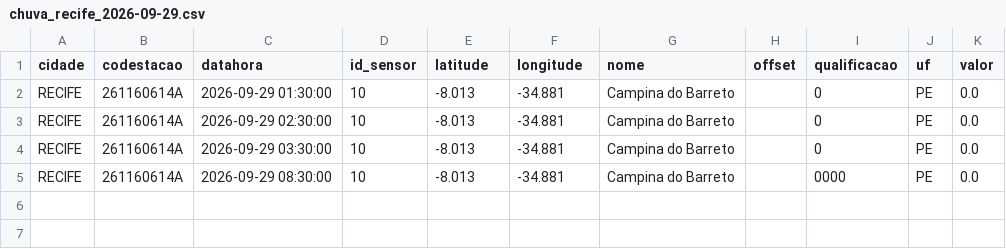
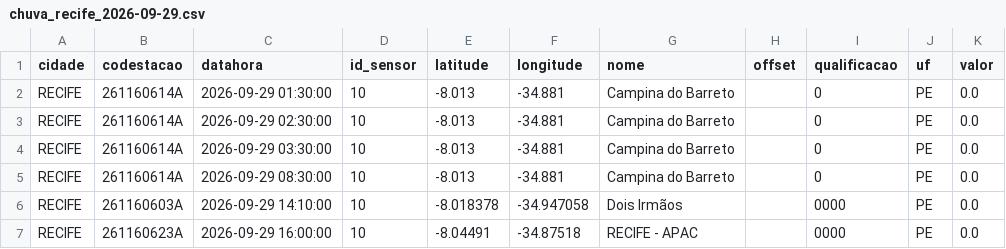
Before and after one commit to RafaellaB/risk-today-apps, a CSV file: chuva_recife_2026-09-29.csv, drawn as a sheet.

```diff
--- a/chuva_recife_2026-09-29.csv
+++ b/chuva_recife_2026-09-29.csv
@@ -4,2 +4,4 @@ RECIFE,261160614A,2026-09-29 02:30:00,10,-8.013,-34.881,Campina do Barreto,,0,PE
 RECIFE,261160614A,2026-09-29 03:30:00,10,-8.013,-34.881,Campina do Barreto,,0,PE,0.0
-RECIFE,261160614A,2026-09-29 08:30:00,10,-8.013,-34.881,Campina do Barreto,,0000,PE,0.0
+RECIFE,261160614A,2026-09-29 08:30:00,10,-8.013,-34.881,Campina do Barreto,,0,PE,0.0
+RECIFE,261160603A,2026-09-29 14:10:00,10,-8.018378,-34.947058,Dois Irmãos,,0000,PE,0.0
+RECIFE,261160623A,2026-09-29 16:00:00,10,-8.04491,-34.87518,RECIFE - APAC,,0000,PE,0.0
```
